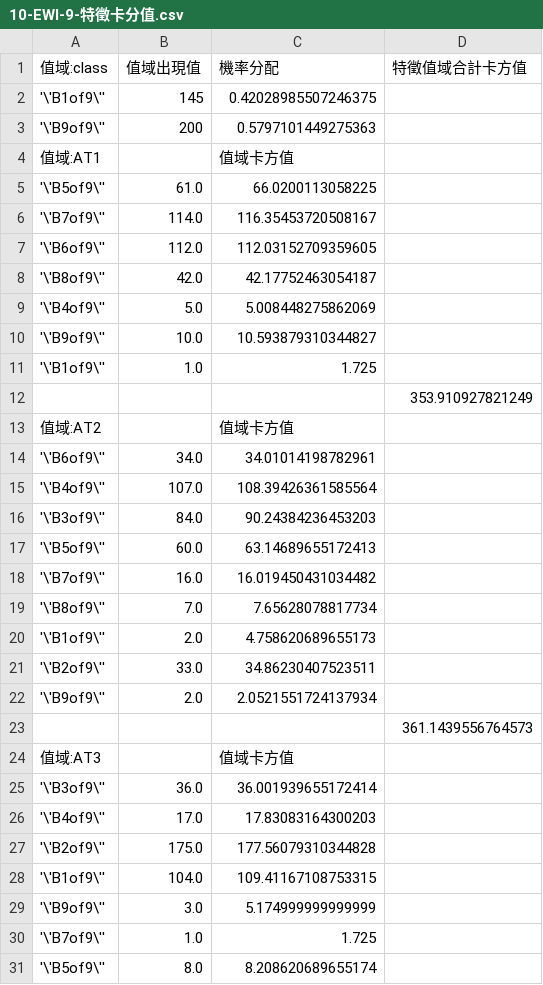
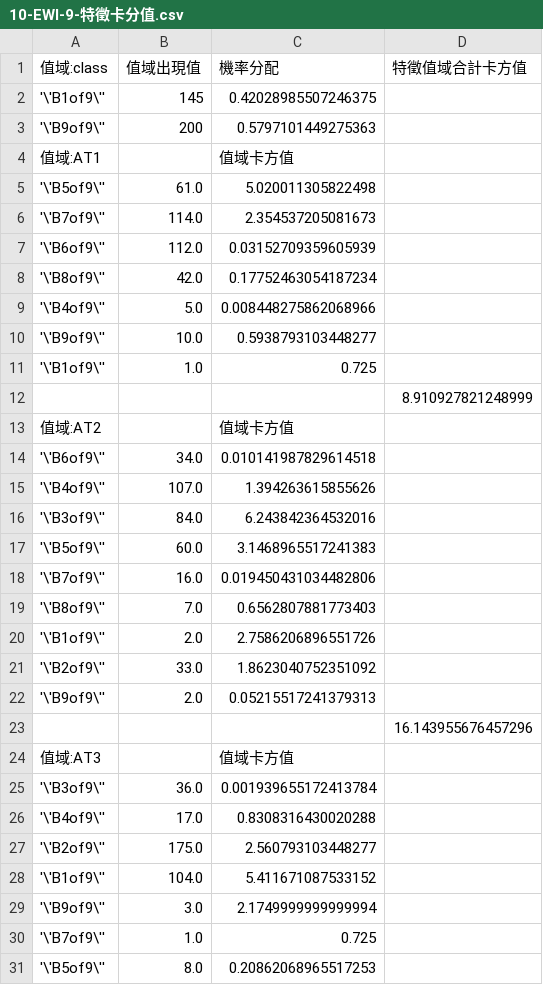
Before and after one commit to aka-ccc/James_RA_NEW, a CSV file: 10-EWI-9-特徵卡分值.csv, drawn as a sheet; only a part is shown; the diff covers the shown part only.

```diff
--- a/10-EWI-9-特徵卡分值.csv
+++ b/10-EWI-9-特徵卡分值.csv
@@ -4,28 +4,28 @@
 值域:AT1,,值域卡方值,,
-'\'B5of9\'',61.0,66.0200113058225,
-'\'B7of9\'',114.0,116.35453720508167,
-'\'B6of9\'',112.0,112.03152709359605,
-'\'B8of9\'',42.0,42.17752463054187,
-'\'B4of9\'',5.0,5.008448275862069,
-'\'B9of9\'',10.0,10.593879310344827,
-'\'B1of9\'',1.0,1.725,
-,,,353.910927821249,
+'\'B5of9\'',61.0,5.020011305822498,
+'\'B7of9\'',114.0,2.354537205081673,
+'\'B6of9\'',112.0,0.03152709359605939,
+'\'B8of9\'',42.0,0.17752463054187234,
+'\'B4of9\'',5.0,0.008448275862068966,
+'\'B9of9\'',10.0,0.5938793103448277,
+'\'B1of9\'',1.0,0.725,
+,,,8.910927821248999,
 值域:AT2,,值域卡方值,,
-'\'B6of9\'',34.0,34.01014198782961,
-'\'B4of9\'',107.0,108.39426361585564,
-'\'B3of9\'',84.0,90.24384236453203,
-'\'B5of9\'',60.0,63.14689655172413,
-'\'B7of9\'',16.0,16.019450431034482,
-'\'B8of9\'',7.0,7.65628078817734,
-'\'B1of9\'',2.0,4.758620689655173,
-'\'B2of9\'',33.0,34.86230407523511,
-'\'B9of9\'',2.0,2.0521551724137934,
-,,,361.1439556764573,
+'\'B6of9\'',34.0,0.010141987829614518,
+'\'B4of9\'',107.0,1.394263615855626,
+'\'B3of9\'',84.0,6.243842364532016,
+'\'B5of9\'',60.0,3.1468965517241383,
+'\'B7of9\'',16.0,0.019450431034482806,
+'\'B8of9\'',7.0,0.6562807881773403,
+'\'B1of9\'',2.0,2.7586206896551726,
+'\'B2of9\'',33.0,1.8623040752351092,
+'\'B9of9\'',2.0,0.05215517241379313,
+,,,16.143955676457296,
 值域:AT3,,值域卡方值,,
-'\'B3of9\'',36.0,36.001939655172414,
-'\'B4of9\'',17.0,17.83083164300203,
-'\'B2of9\'',175.0,177.56079310344828,
-'\'B1of9\'',104.0,109.41167108753315,
-'\'B9of9\'',3.0,5.174999999999999,
-'\'B7of9\'',1.0,1.725,
-'\'B5of9\'',8.0,8.208620689655174,
+'\'B3of9\'',36.0,0.001939655172413784,
+'\'B4of9\'',17.0,0.8308316430020288,
+'\'B2of9\'',175.0,2.560793103448277,
+'\'B1of9\'',104.0,5.411671087533152,
+'\'B9of9\'',3.0,2.1749999999999994,
+'\'B7of9\'',1.0,0.725,
+'\'B5of9\'',8.0,0.20862068965517253,
```
Also changed, not shown: 32 edited cells elsewhere in this file, 10-EWI-8-特徵卡分值.csv, Weather-排序-特徵卡分值.csv, 1 other file.
